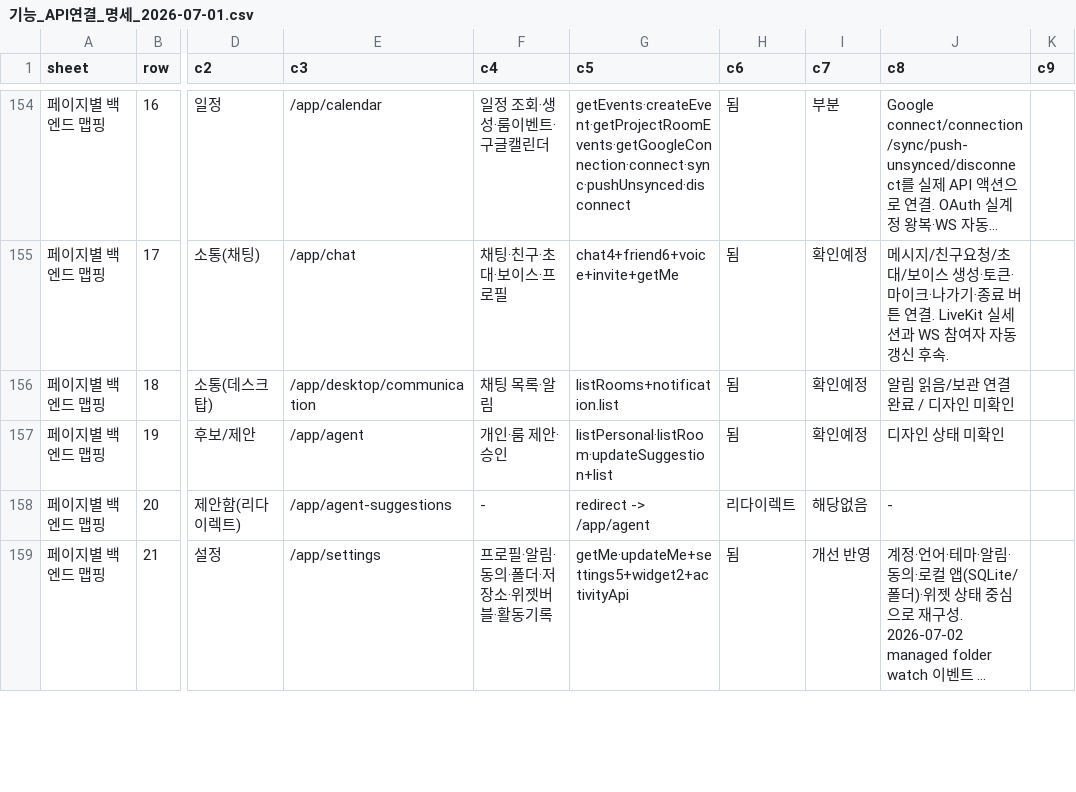
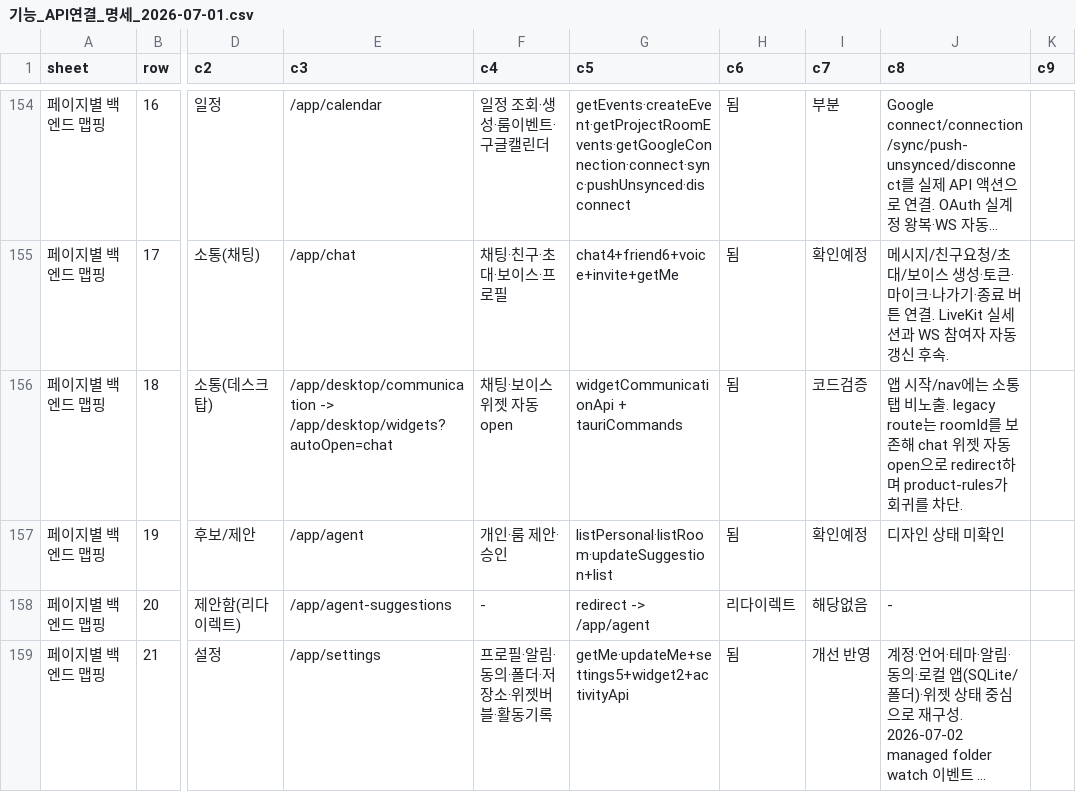
Before and after one commit to kosta-dev-sjh/bubli-frontend, a CSV file: docs/기능_API연결_명세_2026-07-01.csv, drawn as a sheet; only a part is shown, gaps mark what is left out; long unchanged cells end in …; the diff covers the shown part only; the diff names each change by its address in the sheet, - before the commit and + after, or states it on an @@ line.

```diff
--- a/docs/기능_API연결_명세_2026-07-01.csv
+++ b/docs/기능_API연결_명세_2026-07-01.csv
-E156 (c3): /app/desktop/communication
+E156 (c3): /app/desktop/communication -> /app/desktop/widgets?autoOpen=chat
-F156 (c4): 채팅 목록·알림
+F156 (c4): 채팅·보이스 위젯 자동 open
-G156 (c5): listRooms+notification.list
+G156 (c5): widgetCommunicationApi + tauriCommands
-I156 (c7): 확인예정
+I156 (c7): 코드검증
-J156 (c8): 알림 읽음/보관 연결 완료 / 디자인 미확인
+J156 (c8): 앱 시작/nav에는 소통탭 비노출. legacy route는 roomId를 보존해 chat 위젯 자동 open으로 redirect하며 product-rules가 회귀를 차단.
```
Also changed, not shown: 7 edited cells elsewhere in this file, 2 other files.
